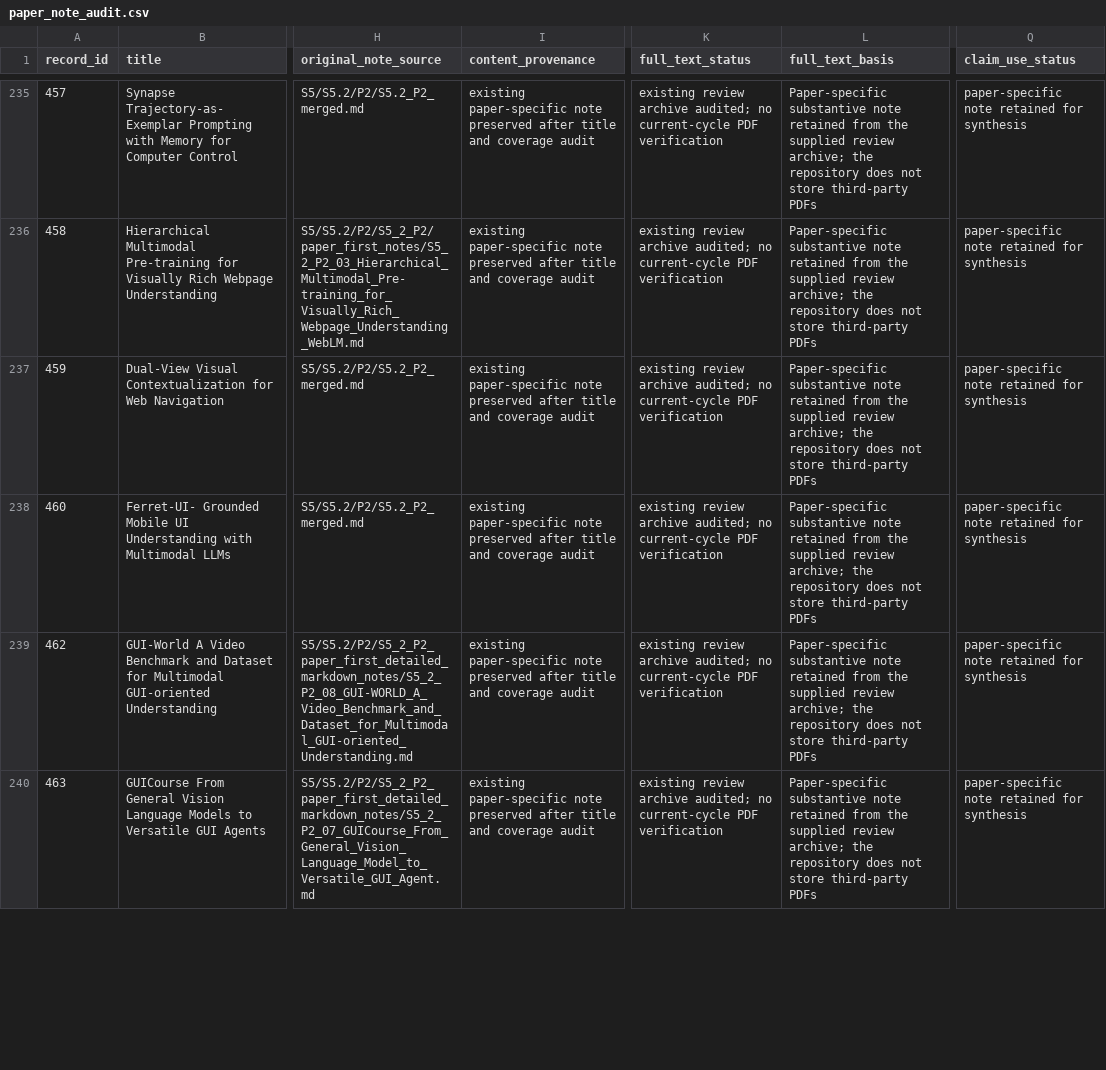
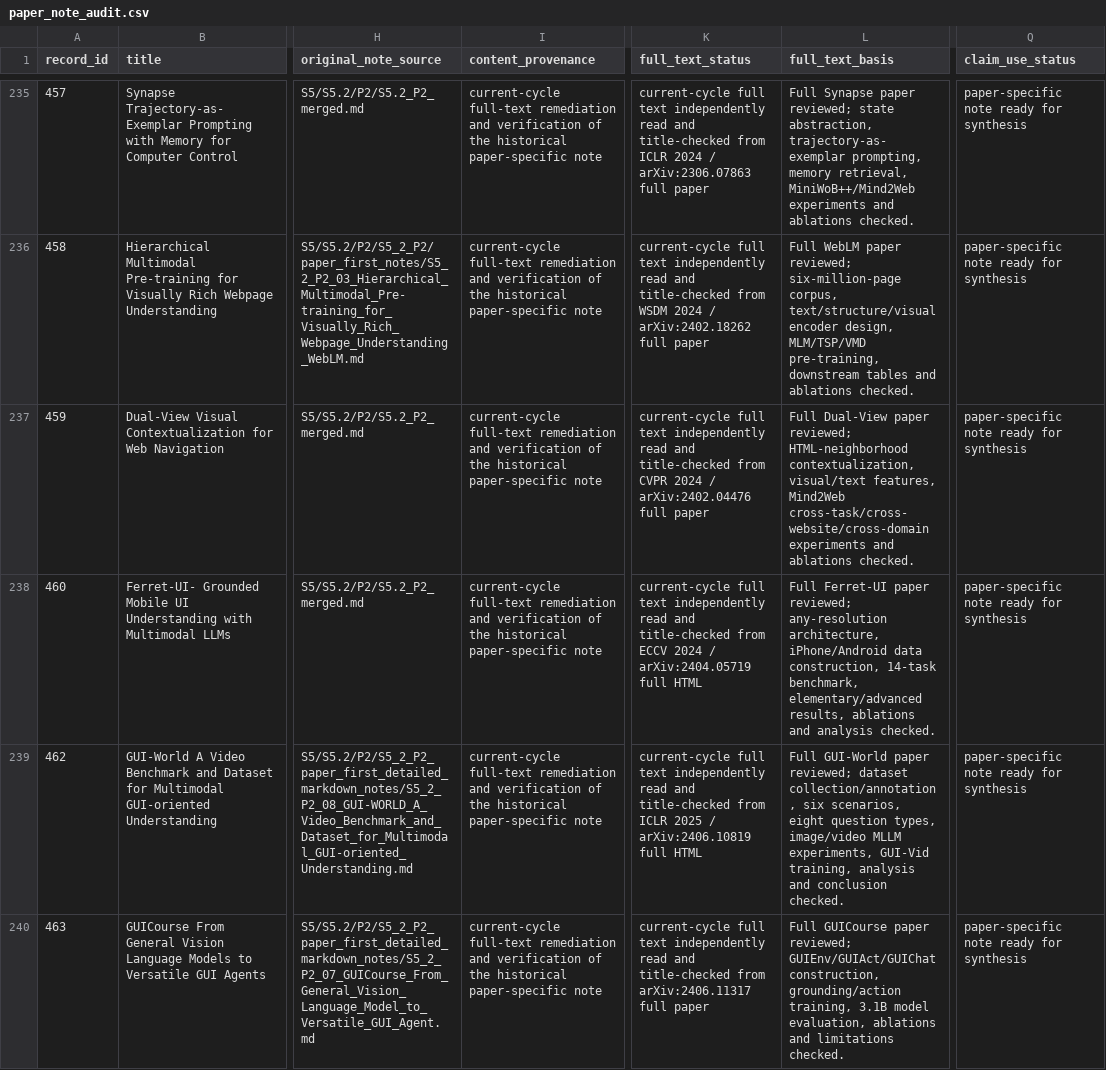
Before and after one commit to khayoubIsmail/llm-web-agents-survey-evidence, a CSV file: data/paper_note_audit.csv, drawn as a sheet; only a part is shown, gaps mark what is left out; the diff covers the shown part only; the diff names each change by its address in the sheet, - before the commit and + after, or states it on an @@ line.

```diff
--- a/data/paper_note_audit.csv
+++ b/data/paper_note_audit.csv
-I235:I240 (content_provenance): existing paper-specific note preserved after title and coverage audit
+I235:I240 (content_provenance): current-cycle full-text remediation and verification of the historical paper-specific note
-K235 (full_text_status): existing review archive audited; no current-cycle PDF verification
+K235 (full_text_status): current-cycle full text independently read and title-checked from ICLR 2024 / arXiv:2306.07863 full paper
-L235 (full_text_basis): Paper-specific substantive note retained from the supplied review archive; the repository does not store third-party PDFs
+L235 (full_text_basis): Full Synapse paper reviewed; state abstraction, trajectory-as-exemplar prompting, memory retrieval, MiniWoB++/Mind2Web experiments and ablations checked.
-Q235:Q240 (claim_use_status): paper-specific note retained for synthesis
+Q235:Q240 (claim_use_status): paper-specific note ready for synthesis
-K236 (full_text_status): existing review archive audited; no current-cycle PDF verification
+K236 (full_text_status): current-cycle full text independently read and title-checked from WSDM 2024 / arXiv:2402.18262 full paper
-L236 (full_text_basis): Paper-specific substantive note retained from the supplied review archive; the repository does not store third-party PDFs
+L236 (full_text_basis): Full WebLM paper reviewed; six-million-page corpus, text/structure/visual encoder design, MLM/TSP/VMD pre-training, downstream tables and ablations checked.
-K237 (full_text_status): existing review archive audited; no current-cycle PDF verification
+K237 (full_text_status): current-cycle full text independently read and title-checked from CVPR 2024 / arXiv:2402.04476 full paper
-L237 (full_text_basis): Paper-specific substantive note retained from the supplied review archive; the repository does not store third-party PDFs
+L237 (full_text_basis): Full Dual-View paper reviewed; HTML-neighborhood contextualization, visual/text features, Mind2Web cross-task/cross-website/cross-domain experiments and ablations checked.
-K238 (full_text_status): existing review archive audited; no current-cycle PDF verification
+K238 (full_text_status): current-cycle full text independently read and title-checked from ECCV 2024 / arXiv:2404.05719 full HTML
-L238 (full_text_basis): Paper-specific substantive note retained from the supplied review archive; the repository does not store third-party PDFs
+L238 (full_text_basis): Full Ferret-UI paper reviewed; any-resolution architecture, iPhone/Android data construction, 14-task benchmark, elementary/advanced results, ablations and analysis checked.
-K239 (full_text_status): existing review archive audited; no current-cycle PDF verification
+K239 (full_text_status): current-cycle full text independently read and title-checked from ICLR 2025 / arXiv:2406.10819 full HTML
-L239 (full_text_basis): Paper-specific substantive note retained from the supplied review archive; the repository does not store third-party PDFs
+L239 (full_text_basis): Full GUI-World paper reviewed; dataset collection/annotation, six scenarios, eight question types, image/video MLLM experiments, GUI-Vid training, analysis and conclusion checked.
-K240 (full_text_status): existing review archive audited; no current-cycle PDF verification
+K240 (full_text_status): current-cycle full text independently read and title-checked from arXiv:2406.11317 full paper
-L240 (full_text_basis): Paper-specific substantive note retained from the supplied review archive; the repository does not store third-party PDFs
+L240 (full_text_basis): Full GUICourse paper reviewed; GUIEnv/GUIAct/GUIChat construction, grounding/action training, 3.1B model evaluation, ablations and limitations checked.
```
Also changed, not shown: 80 edited cells elsewhere in this file, data/a1_live_note_audit.csv, 29 other files.
